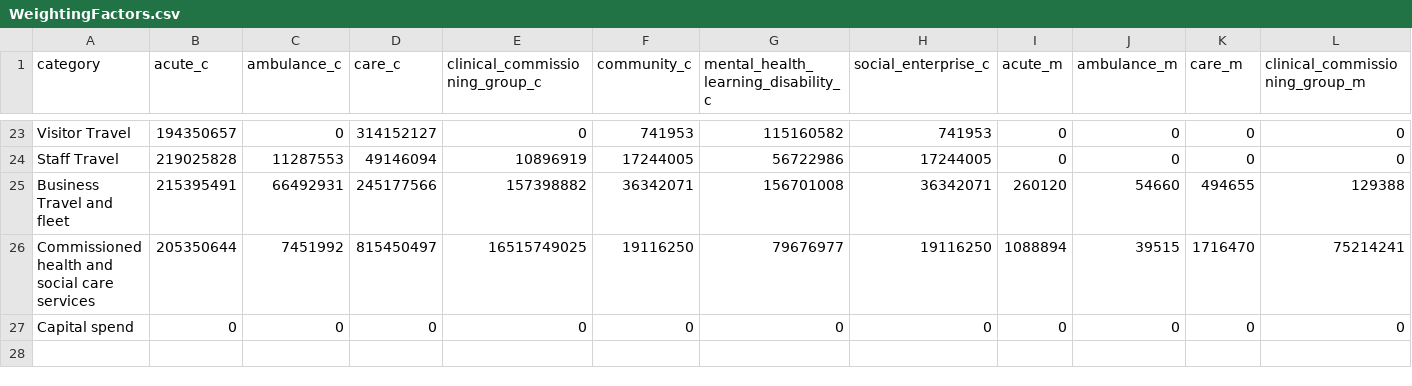
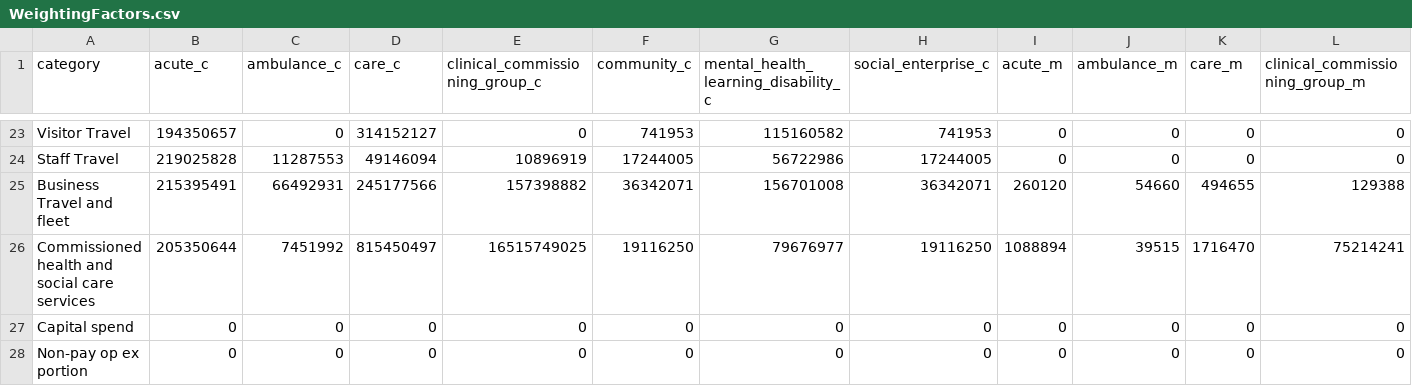
Before and after one commit to tstephen/srp, a CSV file: sreport/src/main/resources/data/WeightingFactors.csv, drawn as a sheet; only a part is shown, gaps mark what is left out; rows hold the shown columns only; the diff names each change by its address in the sheet, - before the commit and + after, or states it on an @@ line.

Commit message:
added non-pay proportion to imported factors

```diff
--- a/sreport/src/main/resources/data/WeightingFactors.csv
+++ b/sreport/src/main/resources/data/WeightingFactors.csv
+row 28: Non-pay op ex portion | 0 | 0 | 0 | 0 | 0 | 0 | 0 | 0 | 0 | 0 | 0
```
Also changed, not shown: 2 other files.
